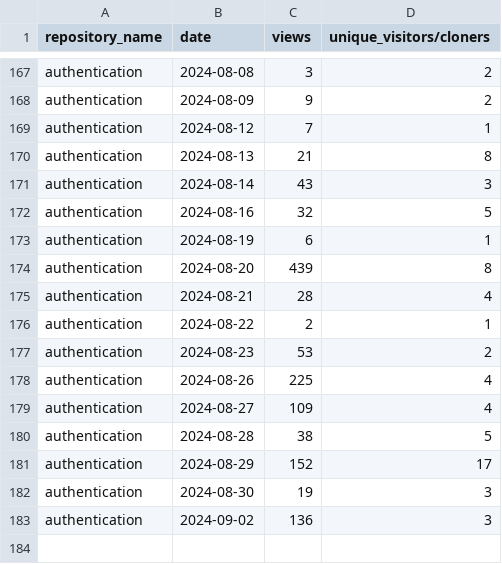
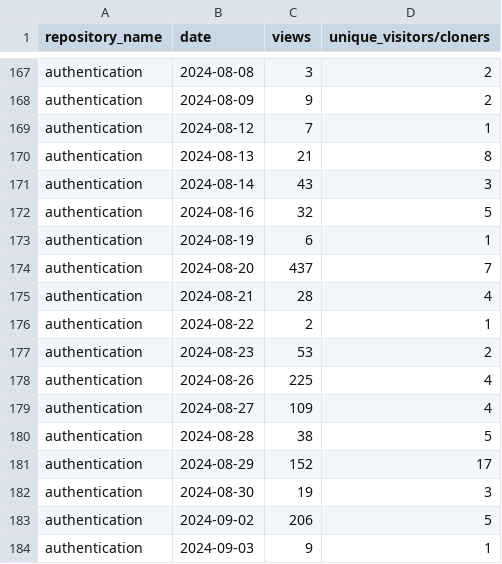
Before and after one commit to jpmorgan-payments/authentication, a CSV file: metrics/traffic-stats-sorted.csv, drawn as a sheet; only a part is shown, gaps mark what is left out.

```diff
--- a/metrics/traffic-stats-sorted.csv
+++ b/metrics/traffic-stats-sorted.csv
@@ -173,3 +173,3 @@ authentication,2024-08-16,32,5
 authentication,2024-08-19,6,1
-authentication,2024-08-20,439,8
+authentication,2024-08-20,437,7
 authentication,2024-08-21,28,4
@@ -182,2 +182,3 @@ authentication,2024-08-29,152,17
 authentication,2024-08-30,19,3
-authentication,2024-09-02,136,3
+authentication,2024-09-02,206,5
+authentication,2024-09-03,9,1
```
Also changed, not shown: metrics/clone-stats-sorted.csv, metrics/clone-stats.csv, 3 other files.
